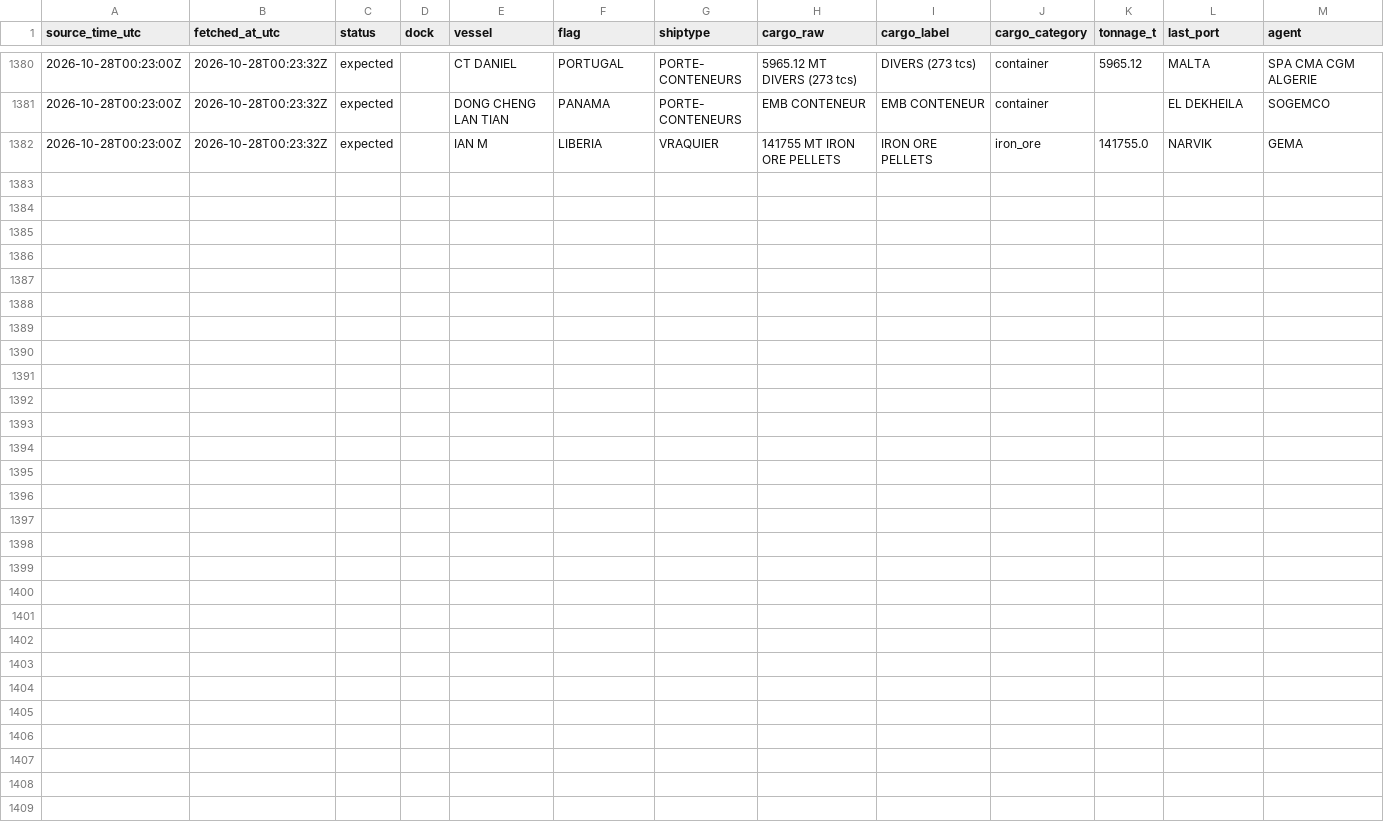
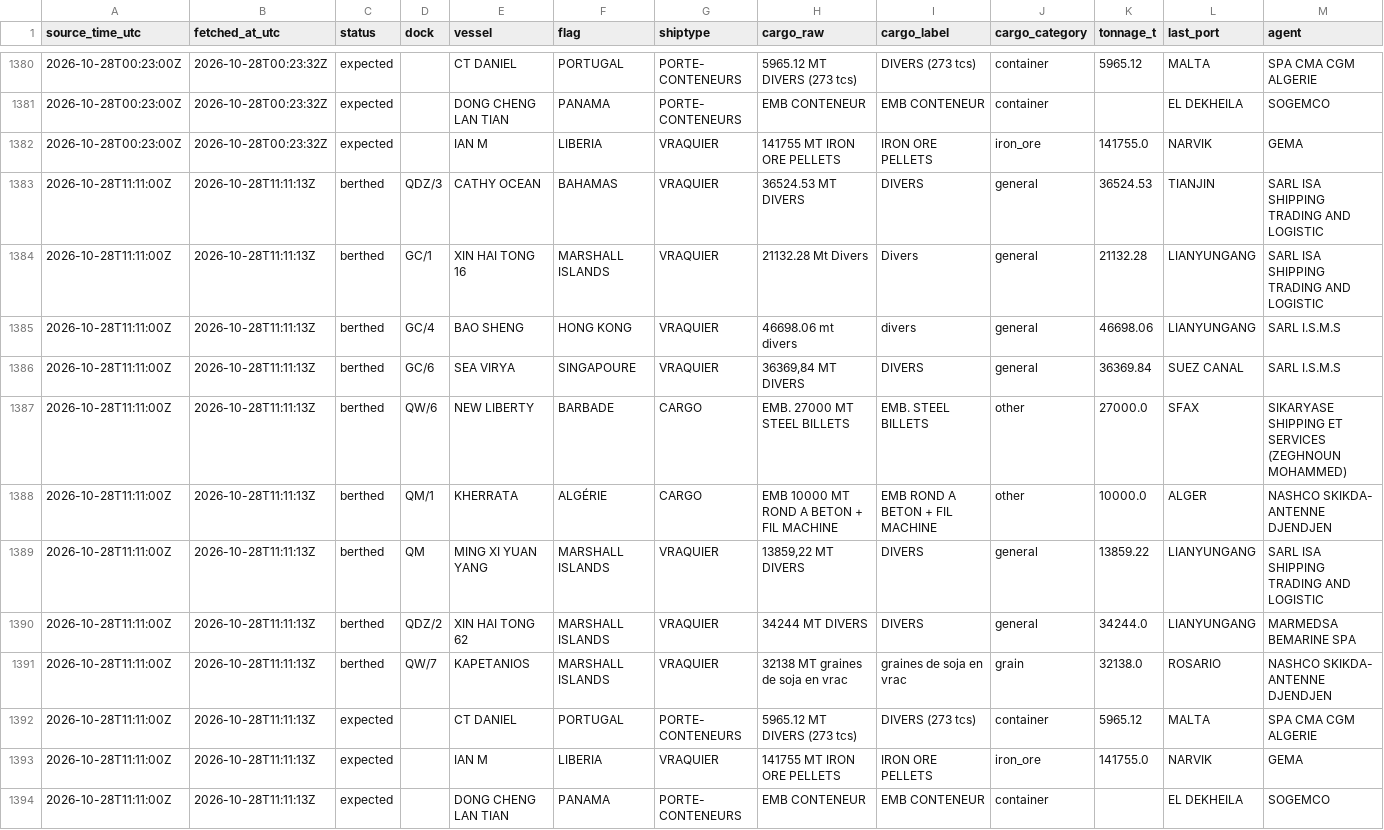
Before and after one commit to abdessamed-britah/djendjen-bellara-twin, a CSV file: data/clean/observations.csv, drawn as a sheet; only a part is shown, gaps mark what is left out; rows hold the shown columns only; the diff names each change by its address in the sheet, - before the commit and + after, or states it on an @@ line.

Commit message:
data: situation portuaire 2026-10-28T11:11Z

```diff
--- a/data/clean/observations.csv
+++ b/data/clean/observations.csv
+row 1383: 2026-10-28T11:11:00Z | 2026-10-28T11:11:13Z | berthed | QDZ/3 | CATHY OCEAN | BAHAMAS | VRAQUIER | 36524.53 MT DIVERS | DIVERS | general | 36524.53 | TIANJIN | SARL ISA SHIPPING TRADING AND LOGISTIC
+row 1384: 2026-10-28T11:11:00Z | 2026-10-28T11:11:13Z | berthed | GC/1 | XIN HAI TONG 16 | MARSHALL ISLANDS | VRAQUIER | 21132.28 Mt Divers | Divers | general | 21132.28 | LIANYUNGANG | SARL ISA SHIPPING TRADING AND LOGISTIC
+row 1385: 2026-10-28T11:11:00Z | 2026-10-28T11:11:13Z | berthed | GC/4 | BAO SHENG | HONG KONG | VRAQUIER | 46698.06 mt divers | divers | general | 46698.06 | LIANYUNGANG | SARL I.S.M.S
+row 1386: 2026-10-28T11:11:00Z | 2026-10-28T11:11:13Z | berthed | GC/6 | SEA VIRYA | SINGAPOURE | VRAQUIER | 36369,84 MT DIVERS | DIVERS | general | 36369.84 | SUEZ CANAL | SARL I.S.M.S
+row 1387: 2026-10-28T11:11:00Z | 2026-10-28T11:11:13Z | berthed | QW/6 | NEW LIBERTY | BARBADE | CARGO | EMB. 27000 MT STEEL BILLETS | EMB. STEEL BILLETS | other | 27000.0 | SFAX | SIKARYASE SHIPPING ET SERVICES (ZEGHNOUN MOHAMMED)
+row 1388: 2026-10-28T11:11:00Z | 2026-10-28T11:11:13Z | berthed | QM/1 | KHERRATA | ALGÉRIE | CARGO | EMB 10000 MT ROND A BETON + FIL MACHINE | EMB ROND A BETON + FIL MACHINE | other | 10000.0 | ALGER | NASHCO SKIKDA- ANTENNE DJENDJEN
+row 1389: 2026-10-28T11:11:00Z | 2026-10-28T11:11:13Z | berthed | QM | MING XI YUAN YANG | MARSHALL ISLANDS | VRAQUIER | 13859,22 MT DIVERS | DIVERS | general | 13859.22 | LIANYUNGANG | SARL ISA SHIPPING TRADING AND LOGISTIC
+row 1390: 2026-10-28T11:11:00Z | 2026-10-28T11:11:13Z | berthed | QDZ/2 | XIN HAI TONG 62 | MARSHALL ISLANDS | VRAQUIER | 34244 MT DIVERS | DIVERS | general | 34244.0 | LIANYUNGANG | MARMEDSA BEMARINE SPA
+row 1391: 2026-10-28T11:11:00Z | 2026-10-28T11:11:13Z | berthed | QW/7 | KAPETANIOS | MARSHALL ISLANDS | VRAQUIER | 32138 MT graines de soja en vrac | graines de soja en vrac | grain | 32138.0 | ROSARIO | NASHCO SKIKDA- ANTENNE DJENDJEN
+row 1392: 2026-10-28T11:11:00Z | 2026-10-28T11:11:13Z | expected |  | CT DANIEL | PORTUGAL | PORTE- CONTENEURS | 5965.12 MT DIVERS (273 tcs) | DIVERS (273 tcs) | container | 5965.12 | MALTA | SPA CMA CGM ALGERIE
+row 1393: 2026-10-28T11:11:00Z | 2026-10-28T11:11:13Z | expected |  | IAN M | LIBERIA | VRAQUIER | 141755 MT IRON ORE PELLETS | IRON ORE PELLETS | iron_ore | 141755.0 | NARVIK | GEMA
+row 1394: 2026-10-28T11:11:00Z | 2026-10-28T11:11:13Z | expected |  | DONG CHENG LAN TIAN | PANAMA | PORTE- CONTENEURS | EMB CONTENEUR | EMB CONTENEUR | container |  | EL DEKHEILA | SOGEMCO
```
Also changed, not shown: data/raw/port_status/_manifest.csv.
